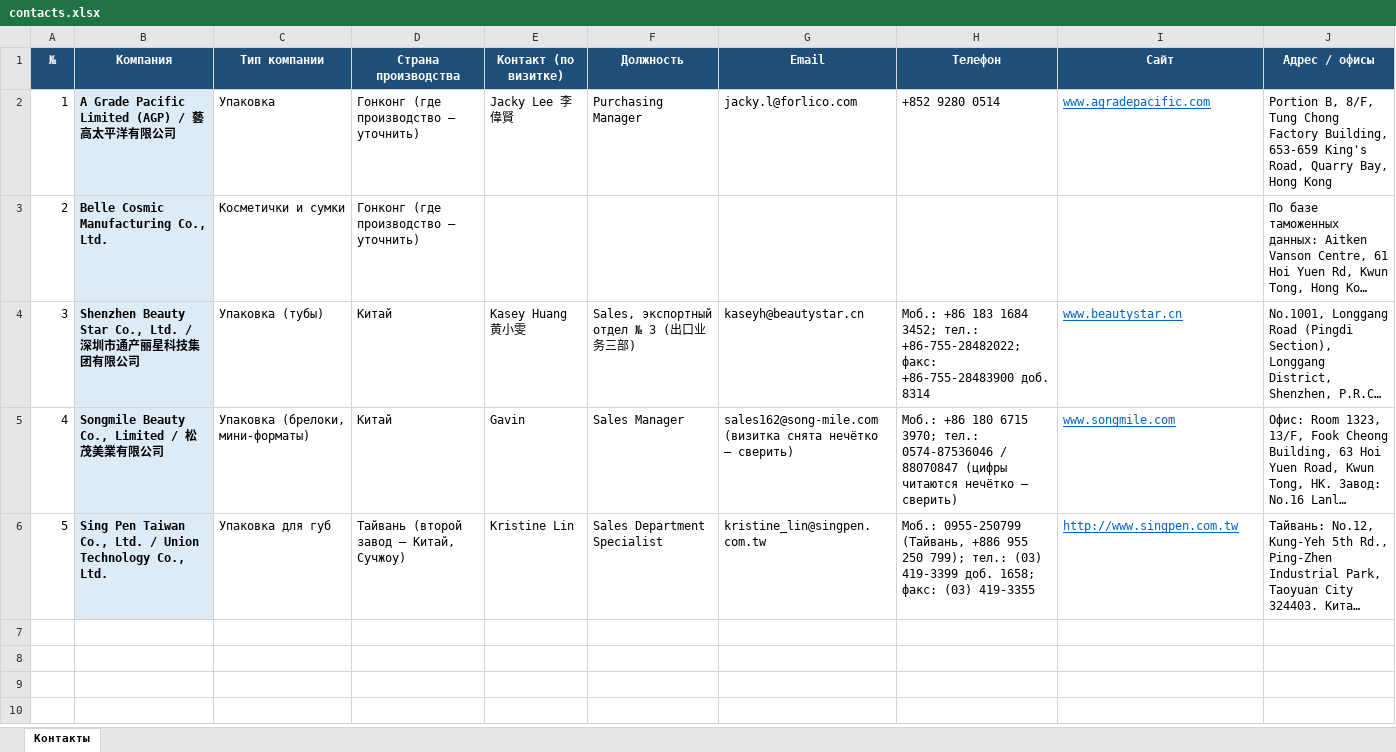
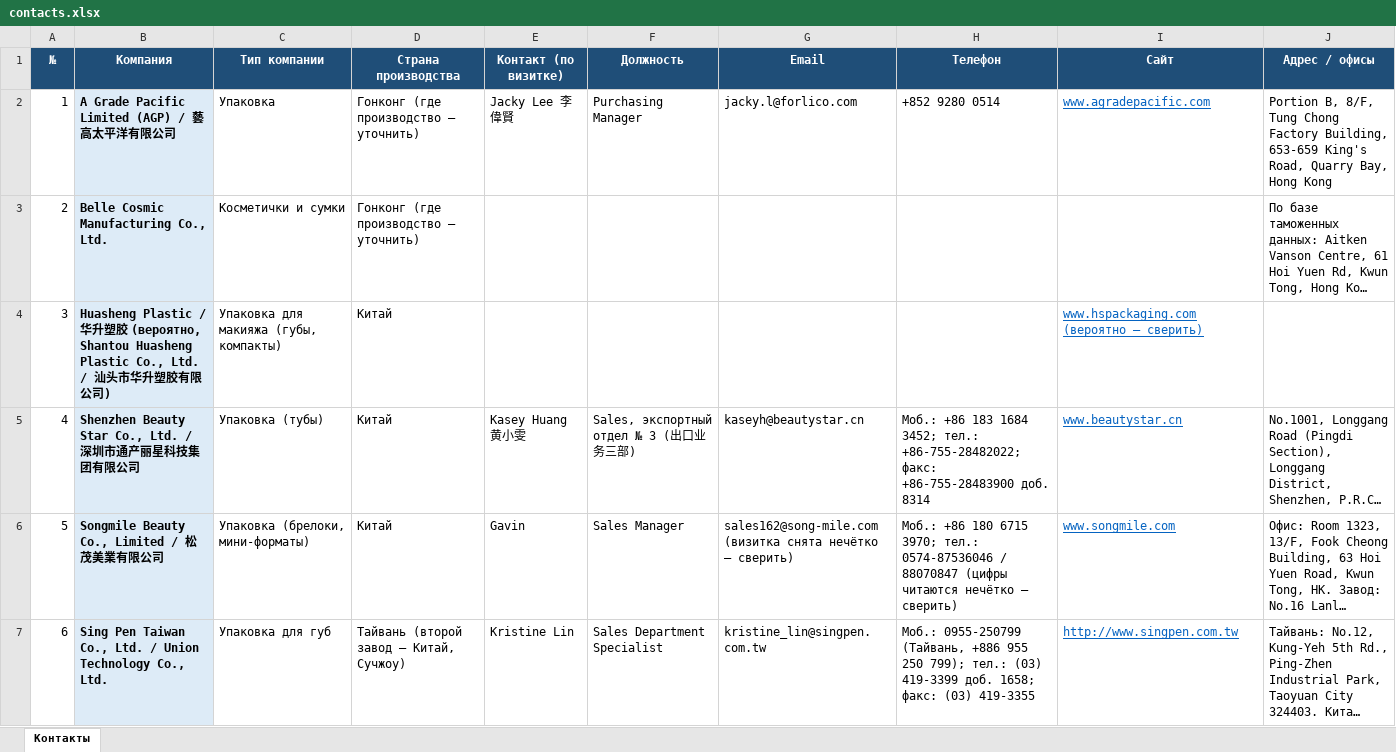
Before and after one commit to alimovpr/Claude, an Excel workbook: cosmopack-hk/contacts.xlsx, sheet Контакты, drawn as a sheet; long unchanged cells end in …; values as stored, in another font and other column widths than the file's, no borders; addresses are those after the commit; the diff names each change by its address in the sheet, - before the commit and + after, or states it on an @@ line.

```diff
--- a/cosmopack-hk/contacts.xlsx (sheet Контакты)
+++ b/cosmopack-hk/contacts.xlsx (sheet Контакты)
+row 4: 3 | Huasheng Plastic / 华升塑胶 (вероятно, Shantou Huasheng Plastic Co., Ltd. / 汕头市华升塑胶有限公司) | Упаковка для макияжа (губы, компакты) | Китай |  |  |  |  | www.hspackaging.com (вероятно — сверить)
@@ column A (№) renumbered from row 5 down @@
```
Also changed, not shown: 3 other files.
